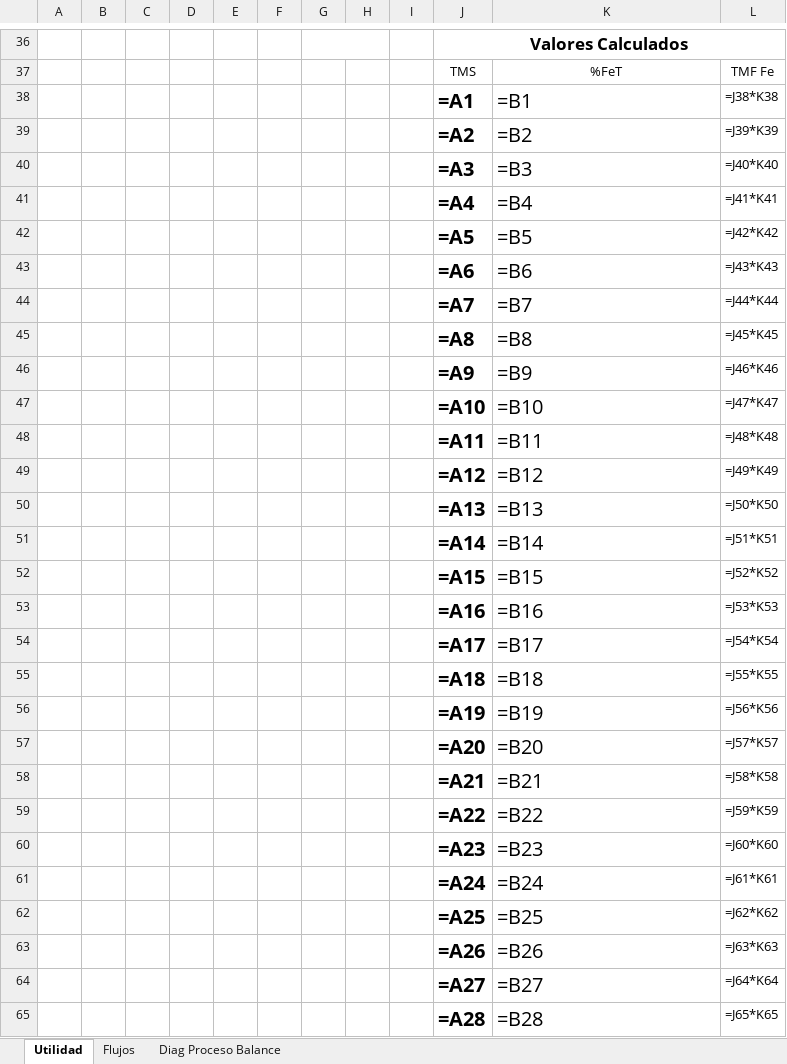
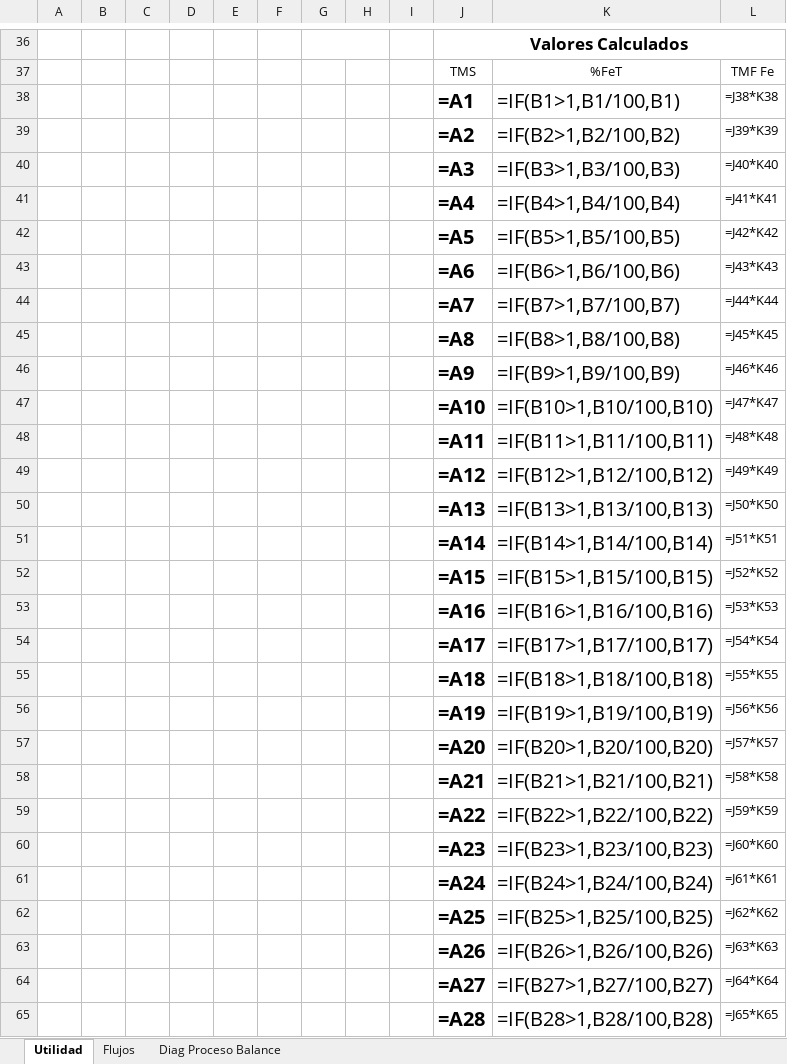
Before and after one commit to fracastr/minera, an Excel workbook: public/Export/Exportar_Copiapo_Puerto.xlsx, sheet Utilidad, drawn as a sheet; only a part is shown, gaps mark what is left out; values as stored, in another font and other column widths than the file's, no borders; formulas are shown in place of their values; conditional formats not drawn; the diff covers the shown part only; the diff names each change by its address in the sheet, - before the commit and + after, or states it on an @@ line.

```diff
--- a/public/Export/Exportar_Copiapo_Puerto.xlsx (sheet Utilidad)
+++ b/public/Export/Exportar_Copiapo_Puerto.xlsx (sheet Utilidad)
-K38: =B1
+K38: =IF(B1>1,B1/100,B1)
-K39: =B2
+K39: =IF(B2>1,B2/100,B2)
-K40: =B3
+K40: =IF(B3>1,B3/100,B3)
-K41: =B4
+K41: =IF(B4>1,B4/100,B4)
-K42: =B5
+K42: =IF(B5>1,B5/100,B5)
-K43: =B6
+K43: =IF(B6>1,B6/100,B6)
-K44: =B7
+K44: =IF(B7>1,B7/100,B7)
-K45: =B8
+K45: =IF(B8>1,B8/100,B8)
-K46: =B9
+K46: =IF(B9>1,B9/100,B9)
-K47: =B10
+K47: =IF(B10>1,B10/100,B10)
-K48: =B11
+K48: =IF(B11>1,B11/100,B11)
-K49: =B12
+K49: =IF(B12>1,B12/100,B12)
-K50: =B13
+K50: =IF(B13>1,B13/100,B13)
-K51: =B14
+K51: =IF(B14>1,B14/100,B14)
-K52: =B15
+K52: =IF(B15>1,B15/100,B15)
-K53: =B16
+K53: =IF(B16>1,B16/100,B16)
-K54: =B17
+K54: =IF(B17>1,B17/100,B17)
-K55: =B18
+K55: =IF(B18>1,B18/100,B18)
-K56: =B19
+K56: =IF(B19>1,B19/100,B19)
-K57: =B20
+K57: =IF(B20>1,B20/100,B20)
-K58: =B21
+K58: =IF(B21>1,B21/100,B21)
-K59: =B22
+K59: =IF(B22>1,B22/100,B22)
-K60: =B23
+K60: =IF(B23>1,B23/100,B23)
-K61: =B24
+K61: =IF(B24>1,B24/100,B24)
-K62: =B25
+K62: =IF(B25>1,B25/100,B25)
-K63: =B26
+K63: =IF(B26>1,B26/100,B26)
-K64: =B27
+K64: =IF(B27>1,B27/100,B27)
-K65: =B28
+K65: =IF(B28>1,B28/100,B28)
```
Also changed, not shown: 4 edited cells elsewhere in this sheet, public/Export/Exportar_Copiapo_CNN.xlsx, public/Export/Exportar_Copiapo_PM.xlsx, 15 other files.
